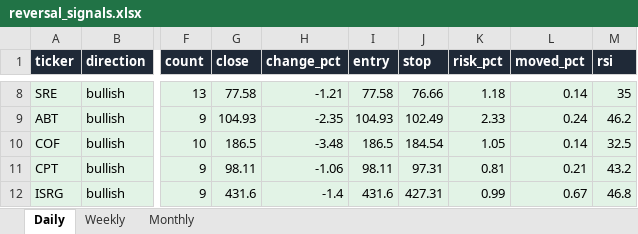
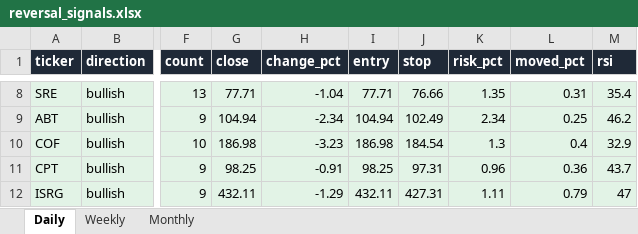
Before and after one commit to Ron1415/reversal-scanner, an Excel workbook: site/reversal_signals.xlsx, sheet Daily, drawn as a sheet; only a part is shown, gaps mark what is left out; values as stored, in another font and other column widths than the file's, no borders; the diff covers the shown part only; the diff names each change by its address in the sheet, - before the commit and + after, or states it on an @@ line.

```diff
--- a/site/reversal_signals.xlsx (sheet Daily)
+++ b/site/reversal_signals.xlsx (sheet Daily)
-G8 (close): 77.58
+G8 (close): 77.71
-H8 (change_pct): -1.21
+H8 (change_pct): -1.04
-I8 (entry): 77.58
+I8 (entry): 77.71
-K8 (risk_pct): 1.18
+K8 (risk_pct): 1.35
-L8 (moved_pct): 0.14
+L8 (moved_pct): 0.31
-M8 (rsi): 35
+M8 (rsi): 35.4
-G9 (close): 104.93
+G9 (close): 104.94
-H9 (change_pct): -2.35
+H9 (change_pct): -2.34
-I9 (entry): 104.93
+I9 (entry): 104.94
-K9 (risk_pct): 2.33
+K9 (risk_pct): 2.34
-L9 (moved_pct): 0.24
+L9 (moved_pct): 0.25
-G10 (close): 186.5
+G10 (close): 186.98
-H10 (change_pct): -3.48
+H10 (change_pct): -3.23
-I10 (entry): 186.5
+I10 (entry): 186.98
-K10 (risk_pct): 1.05
+K10 (risk_pct): 1.3
-L10 (moved_pct): 0.14
+L10 (moved_pct): 0.4
-M10 (rsi): 32.5
+M10 (rsi): 32.9
-G11 (close): 98.11
+G11 (close): 98.25
-H11 (change_pct): -1.06
+H11 (change_pct): -0.91
-I11 (entry): 98.11
+I11 (entry): 98.25
-K11 (risk_pct): 0.81
+K11 (risk_pct): 0.96
-L11 (moved_pct): 0.21
+L11 (moved_pct): 0.36
-M11 (rsi): 43.2
+M11 (rsi): 43.7
-G12 (close): 431.6
+G12 (close): 432.11
-H12 (change_pct): -1.4
+H12 (change_pct): -1.29
-I12 (entry): 431.6
+I12 (entry): 432.11
-K12 (risk_pct): 0.99
+K12 (risk_pct): 1.11
-L12 (moved_pct): 0.67
+L12 (moved_pct): 0.79
-M12 (rsi): 46.8
+M12 (rsi): 47
```
Also changed, not shown: 38 edited cells elsewhere in this sheet, 7 other files.
